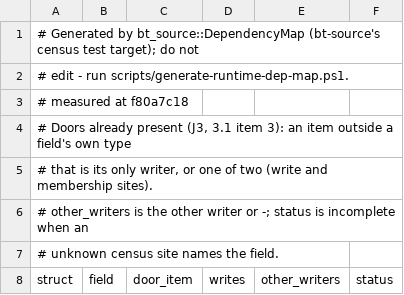
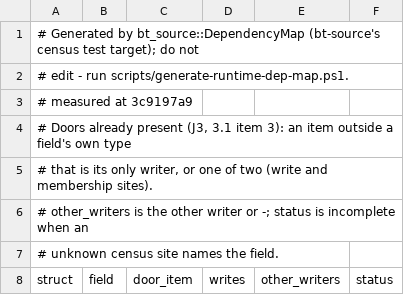
Before and after one commit to lulu-loopp/folio-terminal, a TSV file: docs/plans/design/runtime-dep-map/doors.tsv, drawn as a sheet; only a part is shown.

```diff
--- a/docs/plans/design/runtime-dep-map/doors.tsv
+++ b/docs/plans/design/runtime-dep-map/doors.tsv
@@ -2,3 +2,3 @@
 # edit - run scripts/generate-runtime-dep-map.ps1.
-# measured at f80a7c18
+# measured at 3c9197a9
 # Doors already present (J3, 3.1 item 3): an item outside a field's own type
```
Also changed, not shown: docs/plans/design/runtime-dep-map/fields.tsv, docs/plans/design/runtime-dep-map/topics.tsv, 1 other file.
